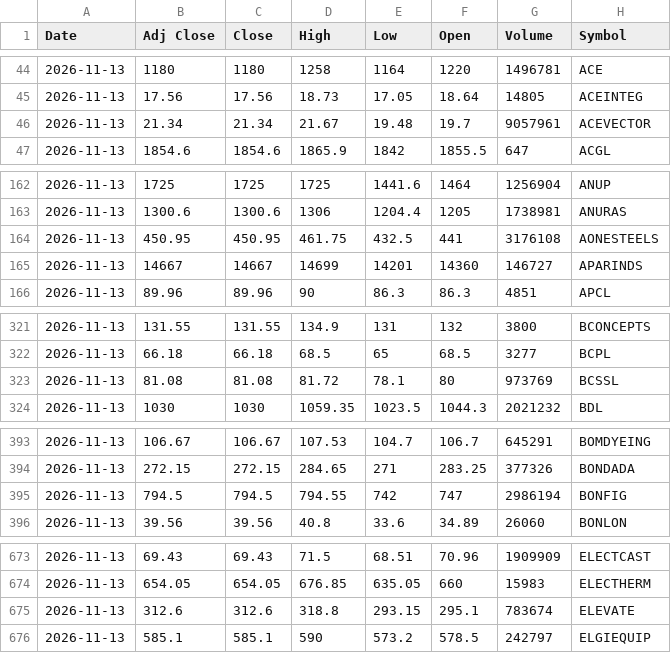
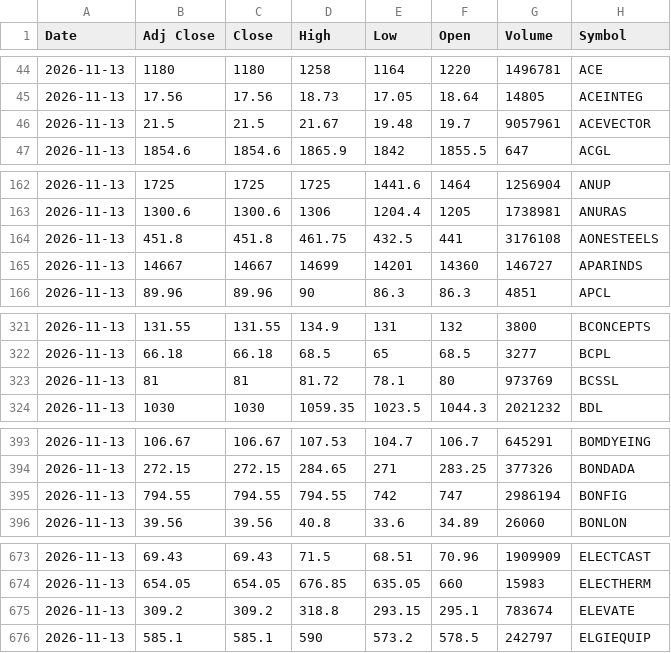
Before and after one commit to VarunNeel/alphatrace, a CSV file: ohlcv/DAILY_OHLCV.csv, drawn as a sheet; only a part is shown, gaps mark what is left out; the diff covers the shown part only.

Commit message:
OHLCV 2026-11-15

```diff
--- a/ohlcv/DAILY_OHLCV.csv
+++ b/ohlcv/DAILY_OHLCV.csv
@@ -45,3 +45,3 @@ Date,Adj Close,Close,High,Low,Open,Volume,Symbol
 2026-11-13,17.56,17.56,18.73,17.05,18.64,14805,ACEINTEG
-2026-11-13,21.34,21.34,21.67,19.48,19.7,9057961,ACEVECTOR
+2026-11-13,21.5,21.5,21.67,19.48,19.7,9057961,ACEVECTOR
 2026-11-13,1854.6,1854.6,1865.9,1842,1855.5,647,ACGL
@@ -163,3 +163,3 @@ Date,Adj Close,Close,High,Low,Open,Volume,Symbol
 2026-11-13,1300.6,1300.6,1306,1204.4,1205,1738981,ANURAS
-2026-11-13,450.95,450.95,461.75,432.5,441,3176108,AONESTEELS
+2026-11-13,451.8,451.8,461.75,432.5,441,3176108,AONESTEELS
 2026-11-13,14667,14667,14699,14201,14360,146727,APARINDS
@@ -322,3 +322,3 @@ Date,Adj Close,Close,High,Low,Open,Volume,Symbol
 2026-11-13,66.18,66.18,68.5,65,68.5,3277,BCPL
-2026-11-13,81.08,81.08,81.72,78.1,80,973769,BCSSL
+2026-11-13,81,81,81.72,78.1,80,973769,BCSSL
 2026-11-13,1030,1030,1059.35,1023.5,1044.3,2021232,BDL
@@ -394,3 +394,3 @@ Date,Adj Close,Close,High,Low,Open,Volume,Symbol
 2026-11-13,272.15,272.15,284.65,271,283.25,377326,BONDADA
-2026-11-13,794.5,794.5,794.55,742,747,2986194,BONFIG
+2026-11-13,794.55,794.55,794.55,742,747,2986194,BONFIG
 2026-11-13,39.56,39.56,40.8,33.6,34.89,26060,BONLON
@@ -674,3 +674,3 @@ Date,Adj Close,Close,High,Low,Open,Volume,Symbol
 2026-11-13,654.05,654.05,676.85,635.05,660,15983,ELECTHERM
-2026-11-13,312.6,312.6,318.8,293.15,295.1,783674,ELEVATE
+2026-11-13,309.2,309.2,318.8,293.15,295.1,783674,ELEVATE
 2026-11-13,585.1,585.1,590,573.2,578.5,242797,ELGIEQUIP
```
Also changed, not shown: 27 edited cells elsewhere in this file, ohlcv/daily/2026-11-13.csv, 2 other files.
